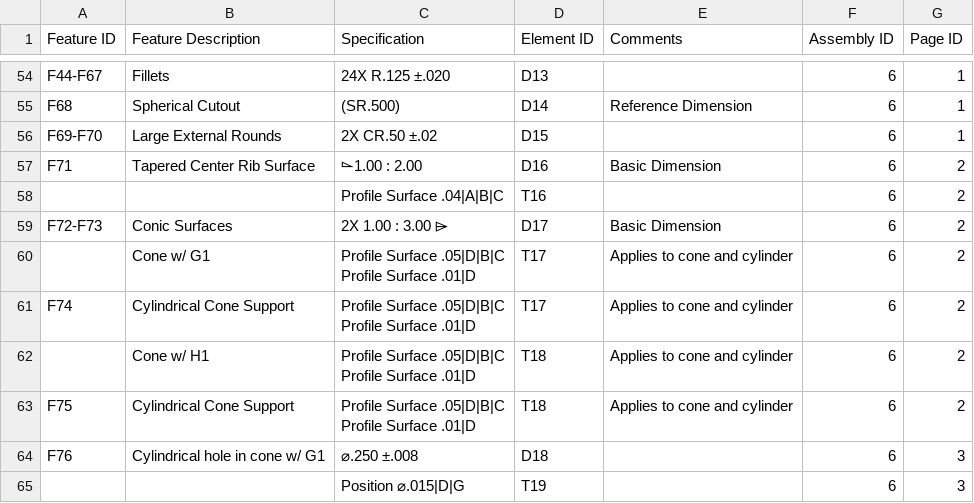
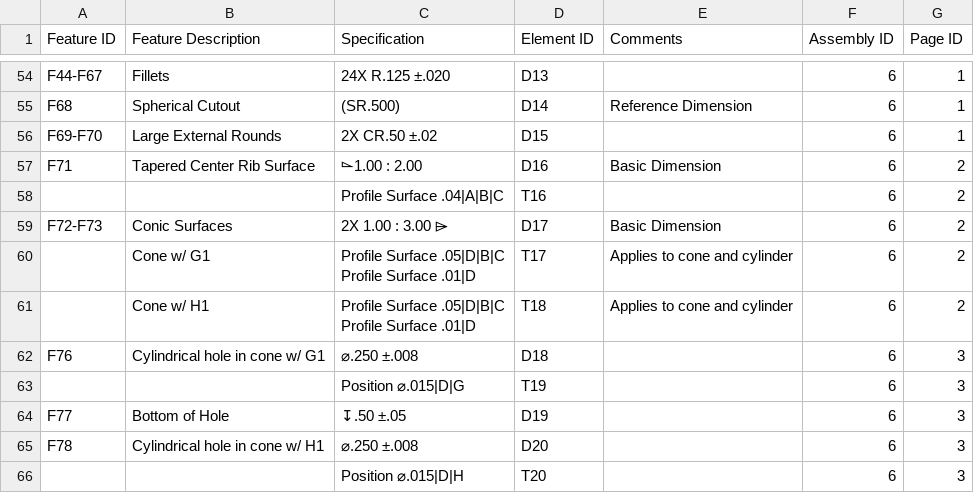
Before and after one commit to CLARKBENHAM/hadrian_vllm, a CSV file: data/fsi_labels/Hadrian Vllm test case - Final Merge.csv, drawn as a sheet; only a part is shown, gaps mark what is left out; the shorter side is filled out with more unchanged rows; ↵ is a line break in a cell; the diff names each change by its address in the sheet, - before the commit and + after, or states it on an @@ line.

```diff
--- a/data/fsi_labels/Hadrian Vllm test case - Final Merge.csv
+++ b/data/fsi_labels/Hadrian Vllm test case - Final Merge.csv
-row 61: F74 | Cylindrical Cone Support | Profile Surface .05|D|B|C ↵ Profile Surface .01|D | T17 | Applies to cone and cylinder | 6 | 2
-row 63: F75 | Cylindrical Cone Support | Profile Surface .05|D|B|C ↵ Profile Surface .01|D | T18 | Applies to cone and cylinder | 6 | 2
```
Also changed, not shown: 1 other file.
